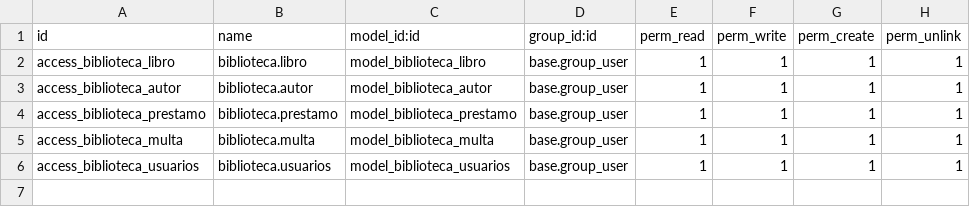
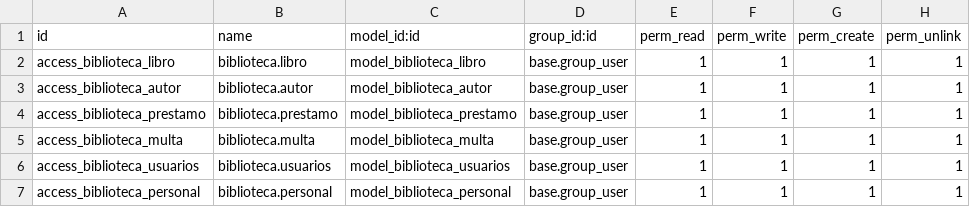
Before and after one commit to gabycardenas1/biblioteca, a CSV file: security/ir.model.access.csv, drawn as a sheet; the diff names each change by its address in the sheet, - before the commit and + after, or states it on an @@ line.

```diff
--- a/security/ir.model.access.csv
+++ b/security/ir.model.access.csv
+row 7: access_biblioteca_personal | biblioteca.personal | model_biblioteca_personal | base.group_user | 1 | 1 | 1 | 1
```
Also changed, not shown: 2 other files.
